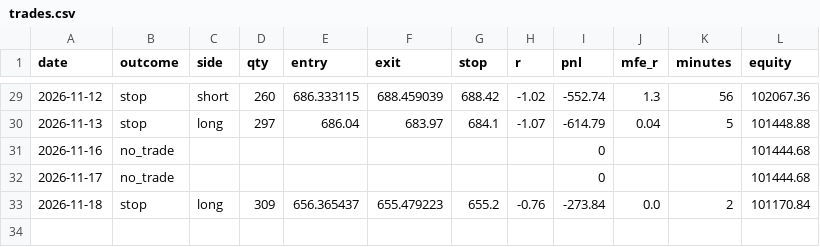
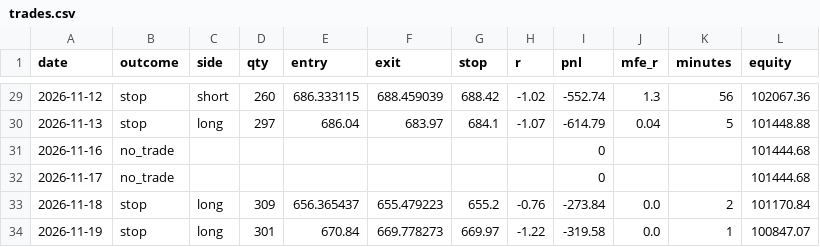
Before and after one commit to justyasen/ifvg-bot, a CSV file: trades.csv, drawn as a sheet; only a part is shown, gaps mark what is left out; the diff names each change by its address in the sheet, - before the commit and + after, or states it on an @@ line.

Commit message:
log 2026-11-19

```diff
--- a/trades.csv
+++ b/trades.csv
+row 34: 2026-11-19 | stop | long | 301 | 670.84 | 669.778273 | 669.97 | -1.22 | -319.58 | 0.0 | 1 | 100847.07
```
